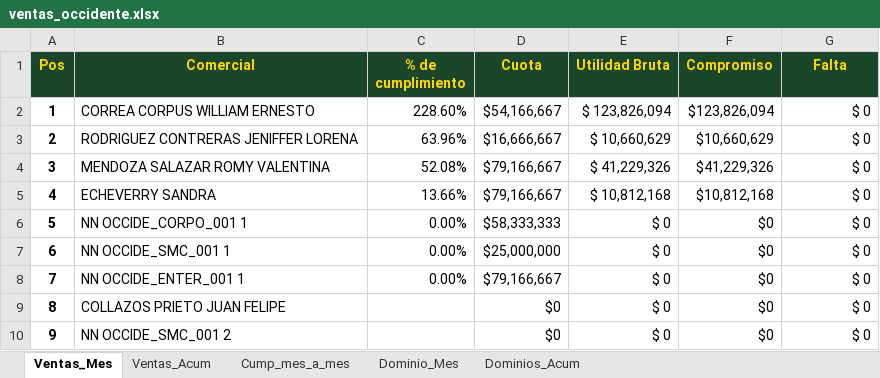
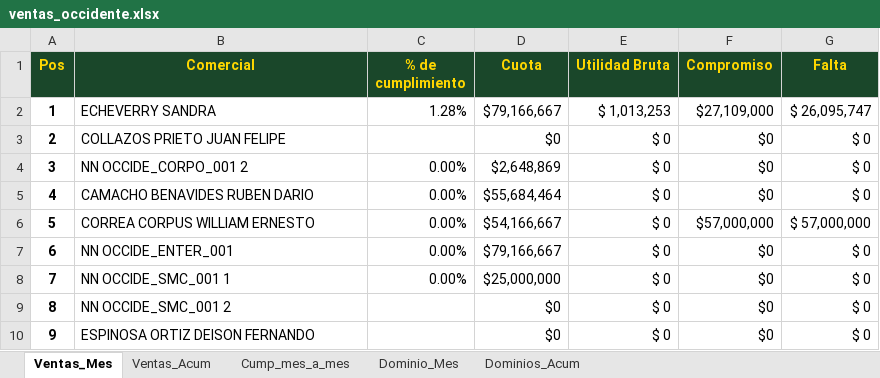
Before and after one commit to AndresArango/COEM, an Excel workbook: ventas_occidente.xlsx, sheet Ventas_Mes, drawn as a sheet; only a part is shown; values as stored, in another font and other column widths than the file's, no borders; the diff covers the shown part only; the diff names each change by its address in the sheet, - before the commit and + after, or states it on an @@ line.

```diff
--- a/ventas_occidente.xlsx (sheet Ventas_Mes)
+++ b/ventas_occidente.xlsx (sheet Ventas_Mes)
-B2 (Comercial): CORREA CORPUS WILLIAM ERNESTO
+B2 (Comercial): ECHEVERRY SANDRA
-C2 (% de cumplimiento): 228.60%
+C2 (% de cumplimiento): 1.28%
-D2 (Cuota): $54,166,667
+D2 (Cuota): $79,166,667
-E2 (Utilidad Bruta): $ 123,826,094
+E2 (Utilidad Bruta): $ 1,013,253
-F2 (Compromiso): $123,826,094
+F2 (Compromiso): $27,109,000
-G2 (Falta): $ 0
+G2 (Falta): $ 26,095,747
-B3 (Comercial): RODRIGUEZ CONTRERAS JENIFFER LORENA
+B3 (Comercial): COLLAZOS PRIETO JUAN FELIPE
-C3 (% de cumplimiento): 63.96%
+C3 (% de cumplimiento): (empty)
-D3 (Cuota): $16,666,667
+D3 (Cuota): $0
-E3 (Utilidad Bruta): $ 10,660,629
+E3 (Utilidad Bruta): $ 0
-F3 (Compromiso): $10,660,629
+F3 (Compromiso): $0
-B4 (Comercial): MENDOZA SALAZAR ROMY VALENTINA
+B4 (Comercial): NN OCCIDE_CORPO_001 2
-C4 (% de cumplimiento): 52.08%
+C4 (% de cumplimiento): 0.00%
-D4 (Cuota): $79,166,667
+D4 (Cuota): $2,648,869
-E4 (Utilidad Bruta): $ 41,229,326
+E4 (Utilidad Bruta): $ 0
-F4 (Compromiso): $41,229,326
+F4 (Compromiso): $0
-B5 (Comercial): ECHEVERRY SANDRA
+B5 (Comercial): CAMACHO BENAVIDES RUBEN DARIO
-C5 (% de cumplimiento): 13.66%
+C5 (% de cumplimiento): 0.00%
-D5 (Cuota): $79,166,667
+D5 (Cuota): $55,684,464
-E5 (Utilidad Bruta): $ 10,812,168
+E5 (Utilidad Bruta): $ 0
-F5 (Compromiso): $10,812,168
+F5 (Compromiso): $0
-B6 (Comercial): NN OCCIDE_CORPO_001 1
+B6 (Comercial): CORREA CORPUS WILLIAM ERNESTO
-D6 (Cuota): $58,333,333
+D6 (Cuota): $54,166,667
-F6 (Compromiso): $0
+F6 (Compromiso): $57,000,000
-G6 (Falta): $ 0
+G6 (Falta): $ 57,000,000
-B7 (Comercial): NN OCCIDE_SMC_001 1
+B7 (Comercial): NN OCCIDE_ENTER_001
-D7 (Cuota): $25,000,000
+D7 (Cuota): $79,166,667
-B8 (Comercial): NN OCCIDE_ENTER_001 1
+B8 (Comercial): NN OCCIDE_SMC_001 1
-D8 (Cuota): $79,166,667
+D8 (Cuota): $25,000,000
-B9 (Comercial): COLLAZOS PRIETO JUAN FELIPE
+B9 (Comercial): NN OCCIDE_SMC_001 2
-B10 (Comercial): NN OCCIDE_SMC_001 2
+B10 (Comercial): ESPINOSA ORTIZ DEISON FERNANDO
```
Also changed, not shown: 2 added rows, 2 removed rows, 12 edited cells and cell formats elsewhere in this sheet, sheet Dominios_Acum, sheet Ventas_Acum, sheet Dominio_Mes, sheet Cump_mes_a_mes.
